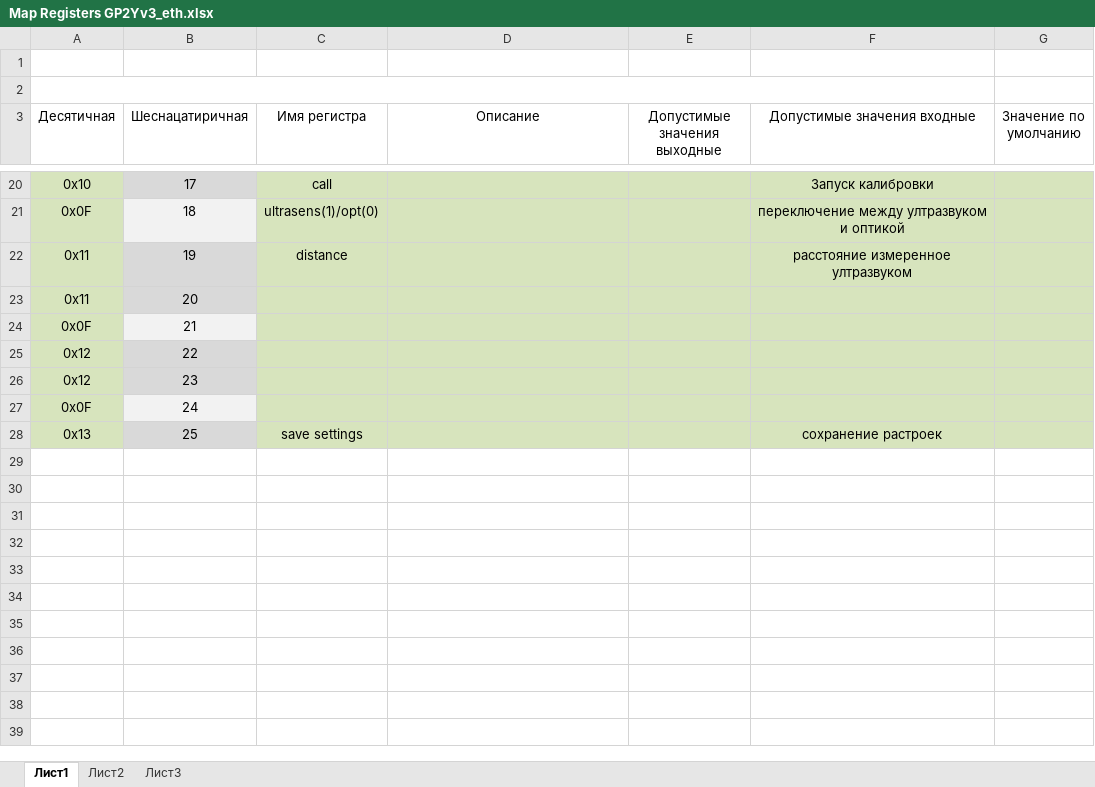
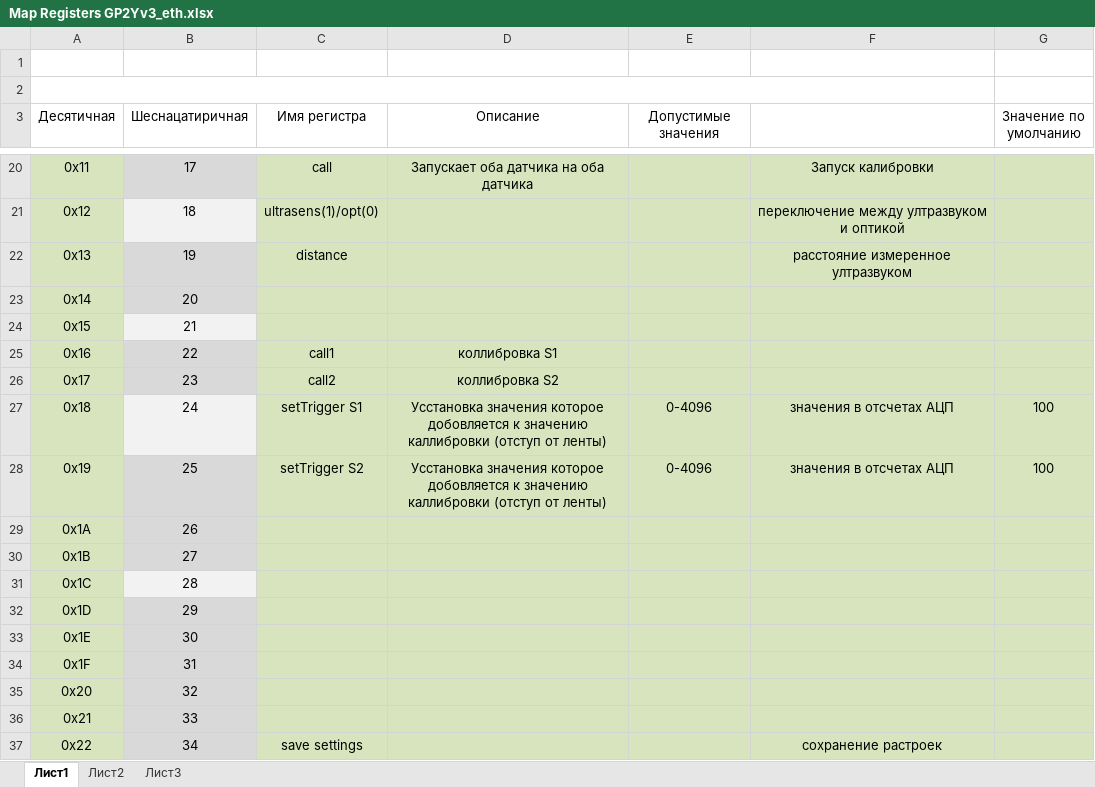
Before and after one commit to Sergey-V-Z/GP2Yv3_eth, an Excel workbook: 407_eth/Map Registers GP2Yv3_eth.xlsx, sheet Лист1, drawn as a sheet; only a part is shown, gaps mark what is left out; values as stored, in another font and other column widths than the file's, no borders; the diff covers the shown part only; the diff names each change by its address in the sheet, - before the commit and + after, or states it on an @@ line.

Commit message:
Added some settings

```diff
--- a/407_eth/Map Registers GP2Yv3_eth.xlsx (sheet Лист1)
+++ b/407_eth/Map Registers GP2Yv3_eth.xlsx (sheet Лист1)
-E3: Допустимые значения выходные
+E3: Допустимые значения
-F3: Допустимые значения входные
+F3: (empty)
-A20 (Десятичная): 0x10
+A20 (Десятичная): 0x11
-D20 (Описание): (empty)
+D20 (Описание): Запускает оба датчика на оба датчика
-A21 (Десятичная): 0x0F
+A21 (Десятичная): 0x12
-A22 (Десятичная): 0x11
+A22 (Десятичная): 0x13
-A23 (Десятичная): 0x11
+A23 (Десятичная): 0x14
-A24 (Десятичная): 0x0F
+A24 (Десятичная): 0x15
-A25 (Десятичная): 0x12
+A25 (Десятичная): 0x16
-C25 (Имя регистра): (empty)
+C25 (Имя регистра): call1
-D25 (Описание): (empty)
+D25 (Описание): коллибровка S1
-A26 (Десятичная): 0x12
+A26 (Десятичная): 0x17
-C26 (Имя регистра): (empty)
+C26 (Имя регистра): call2
-D26 (Описание): (empty)
+D26 (Описание): коллибровка S2
-A27 (Десятичная): 0x0F
+A27 (Десятичная): 0x18
-C27 (Имя регистра): (empty)
+C27 (Имя регистра): setTrigger S1
-D27:D28 (Описание): (empty)
+D27:D28 (Описание): Усстановка значения которое добовляется к значению каллибровки (отступ от ленты)
-E27:E28 (Допустимые значения): (empty)
+E27:E28 (Допустимые значения): 0-4096
-F27: (empty)
+F27: значения в отсчетах АЦП
-G27:G28 (Значение по умолчанию): (empty)
+G27:G28 (Значение по умолчанию): 100
-A28 (Десятичная): 0x13
+A28 (Десятичная): 0x19
-C28 (Имя регистра): save settings
+C28 (Имя регистра): setTrigger S2
-F28: сохранение растроек
+F28: значения в отсчетах АЦП
+row 29: 0x1A | 26
+row 30: 0x1B | 27
+row 31: 0x1C | 28
+row 32: 0x1D | 29
+row 33: 0x1E | 30
+row 34: 0x1F | 31
+row 35: 0x20 | 32
+row 36: 0x21 | 33
+row 37: 0x22 | 34 | save settings |  |  | сохранение растроек
```
Also changed, not shown: 42 edited cells and cell formats elsewhere in this sheet, 3 other files.
